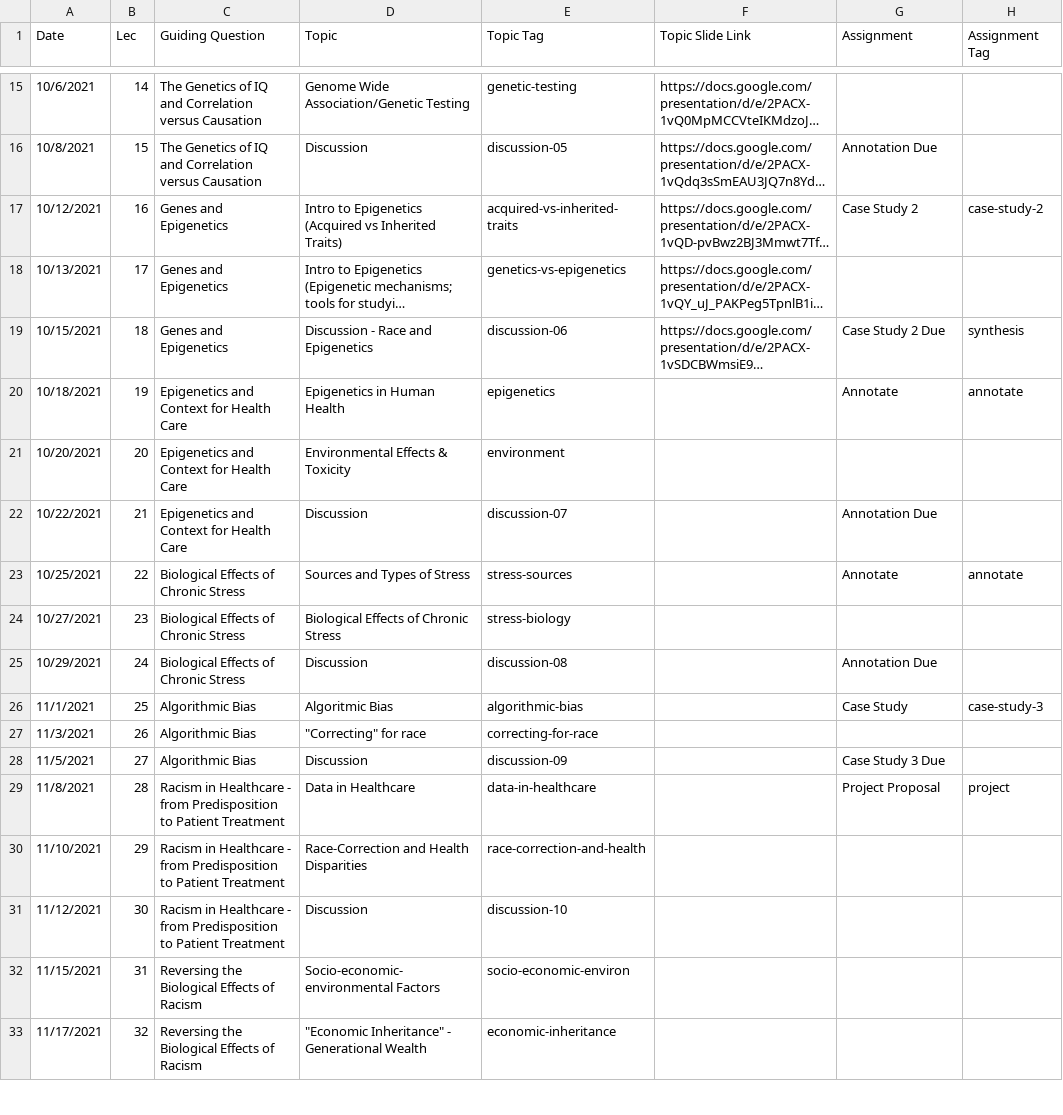
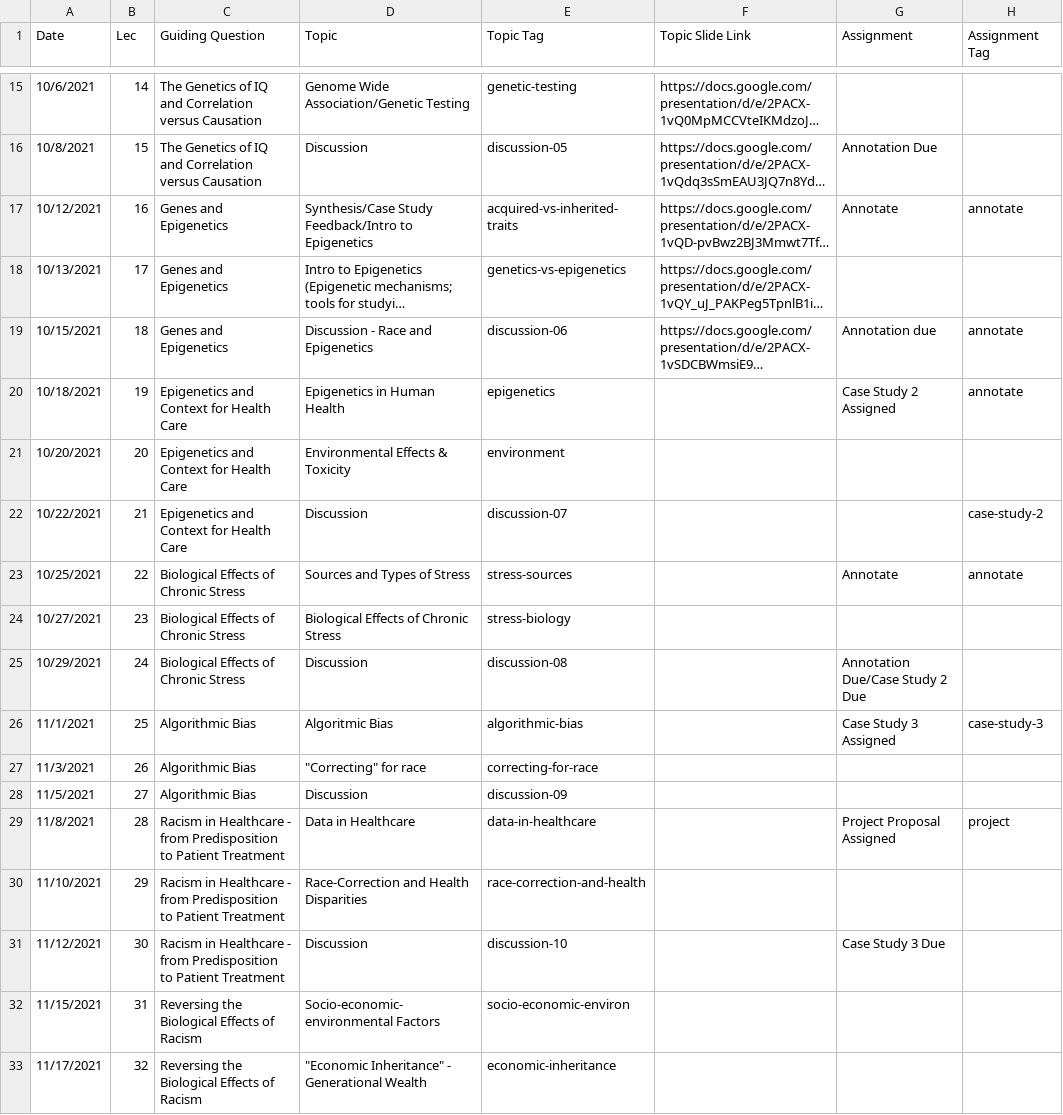
Before and after one commit to bu-bioinfo/bf510, a CSV file: _data/schedule.csv, drawn as a sheet; only a part is shown, gaps mark what is left out; long unchanged cells end in …; the diff names each change by its address in the sheet, - before the commit and + after, or states it on an @@ line.

Commit message:
Update schedule.csv

```diff
--- a/_data/schedule.csv
+++ b/_data/schedule.csv
-D17 (Topic): Intro to Epigenetics (Acquired vs Inherited Traits)
+D17 (Topic): Synthesis/Case Study Feedback/Intro to Epigenetics
-G17 (Assignment): Case Study 2
+G17 (Assignment): Annotate
-H17 (Assignment Tag): case-study-2
+H17 (Assignment Tag): annotate
-G19 (Assignment): Case Study 2 Due
+G19 (Assignment): Annotation due
-H19 (Assignment Tag): synthesis
+H19 (Assignment Tag): annotate
-G20 (Assignment): Annotate
+G20 (Assignment): Case Study 2 Assigned
-G22 (Assignment): Annotation Due
+G22 (Assignment): (empty)
-H22 (Assignment Tag): (empty)
+H22 (Assignment Tag): case-study-2
-G25 (Assignment): Annotation Due
+G25 (Assignment): Annotation Due/Case Study 2 Due
-G26 (Assignment): Case Study
+G26 (Assignment): Case Study 3 Assigned
-G28 (Assignment): Case Study 3 Due
+G28 (Assignment): (empty)
-G29 (Assignment): Project Proposal
+G29 (Assignment): Project Proposal Assigned
-G31 (Assignment): (empty)
+G31 (Assignment): Case Study 3 Due
```
